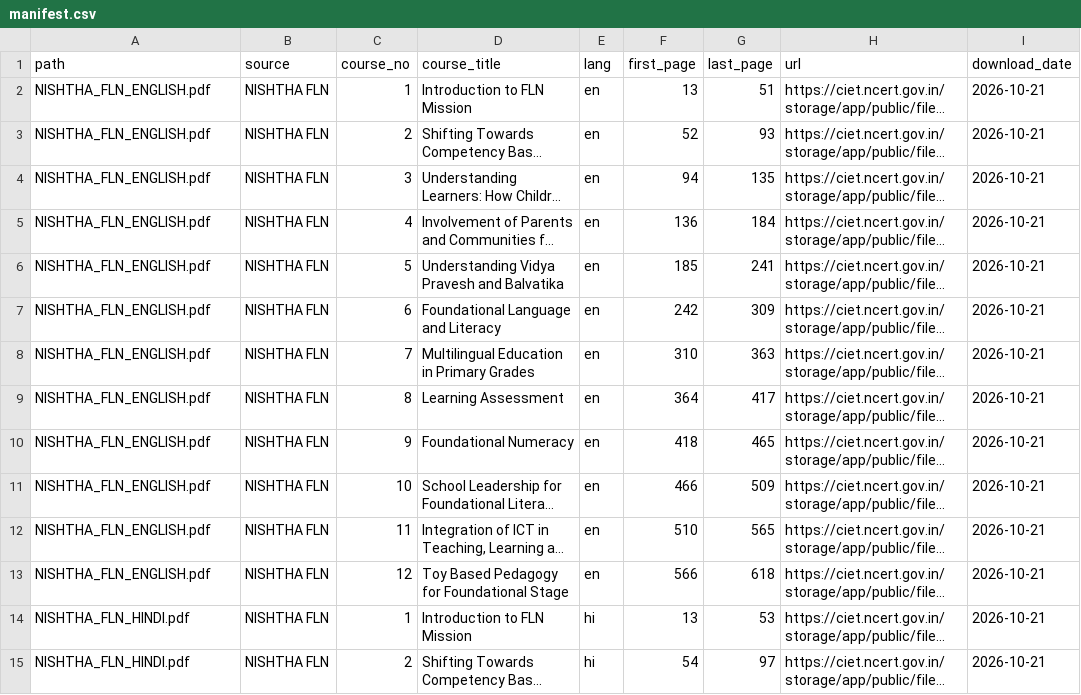
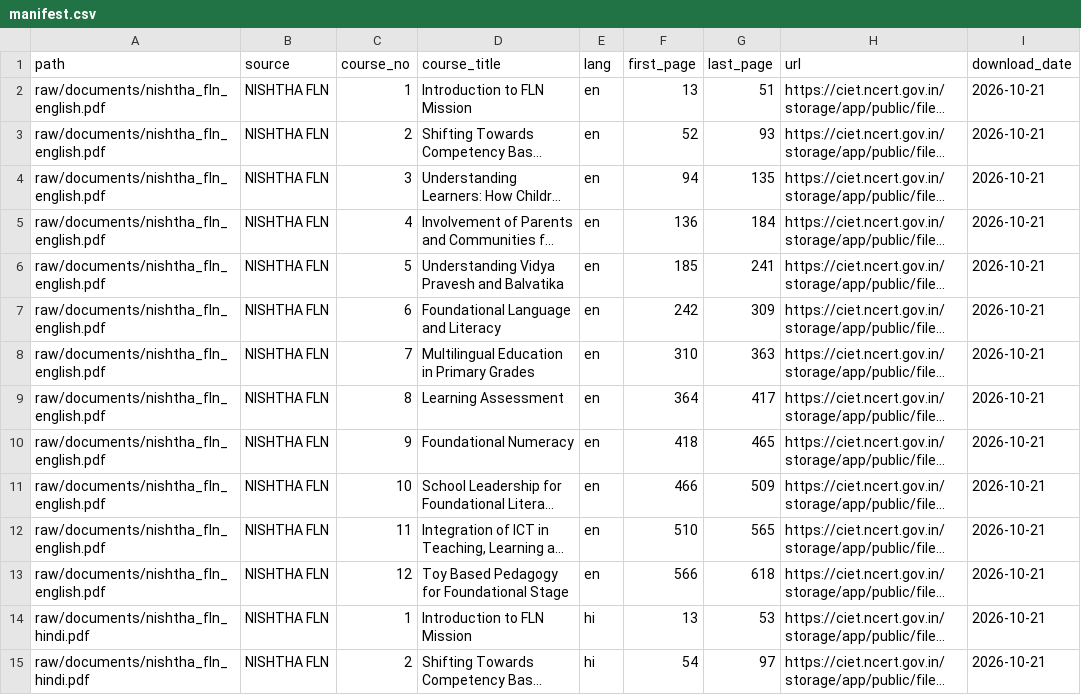
Before and after one commit to DisturbedSage5840C/Anviq, a CSV file: content/corpus/manifest.csv, drawn as a sheet; only a part is shown; long unchanged cells end in …; the diff covers the shown part only; the diff names each change by its address in the sheet, - before the commit and + after, or states it on an @@ line.

Commit message:
feat: ingest NCERT Class 1-5 textbooks with class-aware retrieval
Add corpus fetcher, Hindi OCR step, textbook chunking with chapter metadata,
migration 0014, class/subject scoped BM25 retrieval, grade passed to Ask,
and textbook-aware citation evaluation with new in-scope, gap and
out-of-scope question sets.

```diff
--- a/content/corpus/manifest.csv
+++ b/content/corpus/manifest.csv
-A2:A13 (path): NISHTHA_FLN_ENGLISH.pdf
+A2:A13 (path): raw/documents/nishtha_fln_english.pdf
-A14:A15 (path): NISHTHA_FLN_HINDI.pdf
+A14:A15 (path): raw/documents/nishtha_fln_hindi.pdf
```
Also changed, not shown: 1 added row and 12 edited cells elsewhere in this file, 45 other files.
